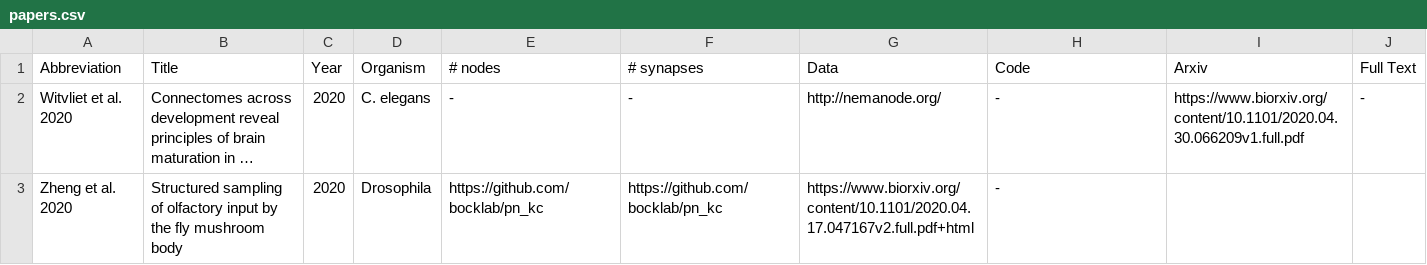
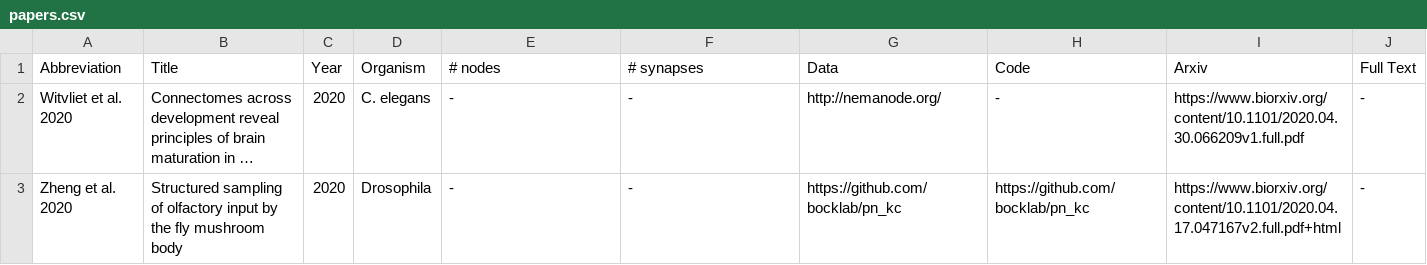
Before and after one commit to bdpedigo/connectome-papers, a CSV file: papers.csv, drawn as a sheet; long unchanged cells end in …; the diff names each change by its address in the sheet, - before the commit and + after, or states it on an @@ line.

Commit message:
Update papers.csv

```diff
--- a/papers.csv
+++ b/papers.csv
-E3 (# nodes): https://github.com/bocklab/pn_kc
+E3 (# nodes): -
-F3 (# synapses): https://github.com/bocklab/pn_kc
+F3 (# synapses): -
-G3 (Data): https://www.biorxiv.org/content/10.1101/2020.04.17.047167v2.full.pdf+html
+G3 (Data): https://github.com/bocklab/pn_kc
-H3 (Code): -
+H3 (Code): https://github.com/bocklab/pn_kc
-I3 (Arxiv): (empty)
+I3 (Arxiv): https://www.biorxiv.org/content/10.1101/2020.04.17.047167v2.full.pdf+html
-J3 (Full Text): (empty)
+J3 (Full Text): -
```
